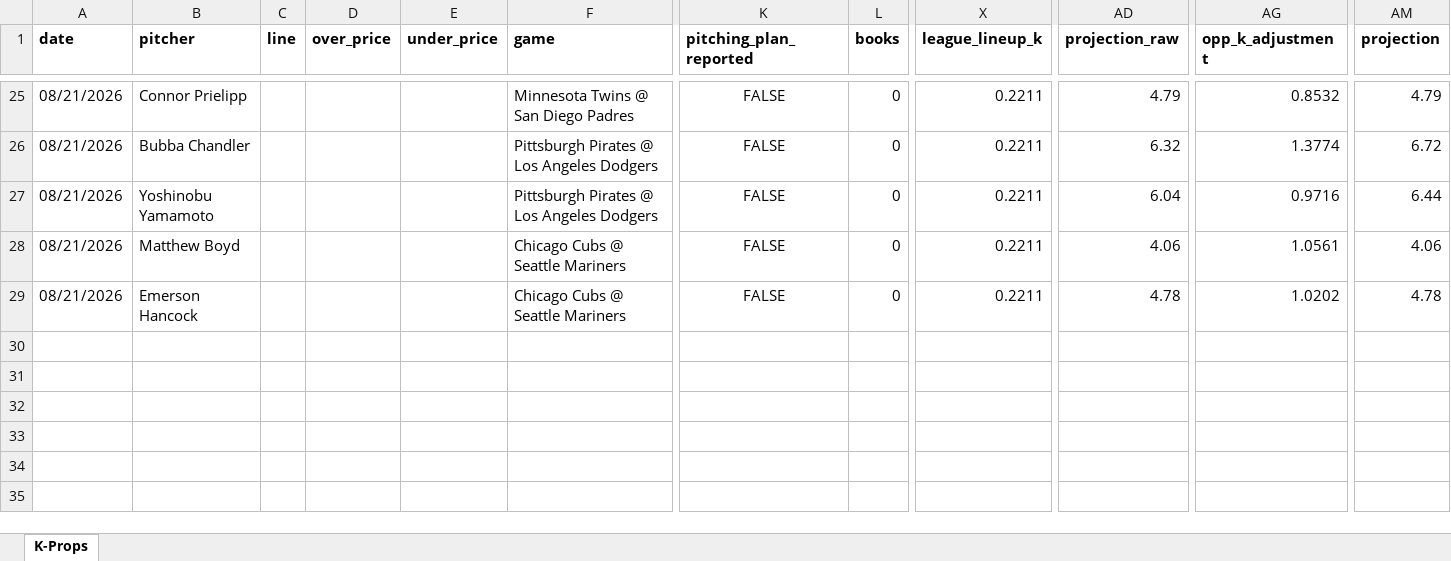
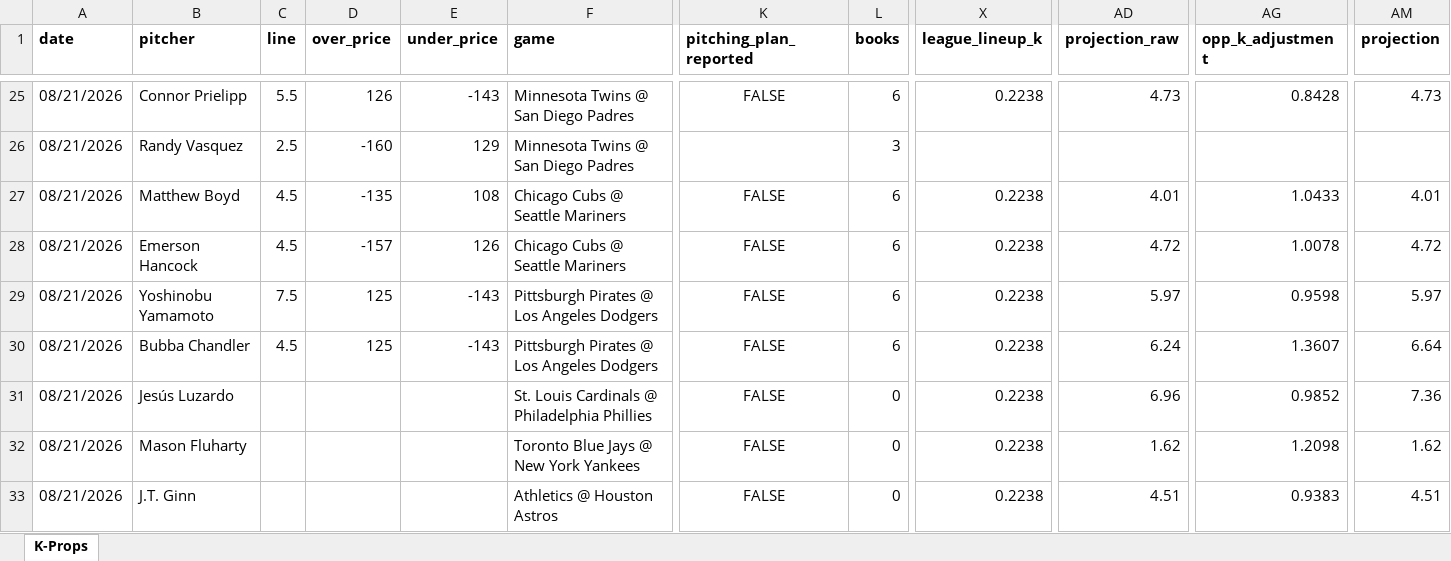
Before and after one commit to flychico/lydiaslab, an Excel workbook: data/k-props/2026-08-21.xlsx, sheet K-Props, drawn as a sheet; only a part is shown, gaps mark what is left out; values as stored, in another font and other column widths than the file's, no borders; removed rows and columns are numbered as before the commit, all else as after; rows hold the shown columns only; the diff covers the shown part only; the diff names each change by its address in the sheet, - before the commit and + after, or states it on an @@ line.

```diff
--- a/data/k-props/2026-08-21.xlsx (sheet K-Props)
+++ b/data/k-props/2026-08-21.xlsx (sheet K-Props)
-C25 (line): (empty)
+C25 (line): 5.5
-D25 (over_price): (empty)
+D25 (over_price): 126
-E25 (under_price): (empty)
+E25 (under_price): -143
-L25 (books): 0
+L25 (books): 6
-X25 (league_lineup_k): 0.2211
+X25 (league_lineup_k): 0.2238
-AD25 (projection_raw): 4.79
+AD25 (projection_raw): 4.73
-AG25 (opp_k_adjustment): 0.8532
+AG25 (opp_k_adjustment): 0.8428
-AM25 (projection): 4.79
+AM25 (projection): 4.73
-row 26: 08/21/2026 | Bubba Chandler |  |  |  | Pittsburgh Pirates @ Los Angeles Dodgers | FALSE | 0 | 0.2211 | 6.32 | 1.3774 | 6.72
-row 27: 08/21/2026 | Yoshinobu Yamamoto |  |  |  | Pittsburgh Pirates @ Los Angeles Dodgers | FALSE | 0 | 0.2211 | 6.04 | 0.9716 | 6.44
+row 26: 08/21/2026 | Randy Vasquez | 2.5 | -160 | 129 | Minnesota Twins @ San Diego Padres |  | 3
-C27:C28 (line): (empty)
+C27:C28 (line): 4.5
-D27 (over_price): (empty)
+D27 (over_price): -135
-E27 (under_price): (empty)
+E27 (under_price): 108
-L27:L28 (books): 0
+L27:L28 (books): 6
-X27:X28 (league_lineup_k): 0.2211
+X27:X28 (league_lineup_k): 0.2238
-AD27 (projection_raw): 4.06
+AD27 (projection_raw): 4.01
-AG27 (opp_k_adjustment): 1.0561
+AG27 (opp_k_adjustment): 1.0433
-AM27 (projection): 4.06
+AM27 (projection): 4.01
-D28 (over_price): (empty)
+D28 (over_price): -157
-E28 (under_price): (empty)
+E28 (under_price): 126
-AD28 (projection_raw): 4.78
+AD28 (projection_raw): 4.72
-AG28 (opp_k_adjustment): 1.0202
+AG28 (opp_k_adjustment): 1.0078
-AM28 (projection): 4.78
+AM28 (projection): 4.72
+row 29: 08/21/2026 | Yoshinobu Yamamoto | 7.5 | 125 | -143 | Pittsburgh Pirates @ Los Angeles Dodgers | FALSE | 6 | 0.2238 | 5.97 | 0.9598 | 5.97
+row 30: 08/21/2026 | Bubba Chandler | 4.5 | 125 | -143 | Pittsburgh Pirates @ Los Angeles Dodgers | FALSE | 6 | 0.2238 | 6.24 | 1.3607 | 6.64
+row 31: 08/21/2026 | Jesús Luzardo |  |  |  | St. Louis Cardinals @ Philadelphia Phillies | FALSE | 0 | 0.2238 | 6.96 | 0.9852 | 7.36
+row 32: 08/21/2026 | Mason Fluharty |  |  |  | Toronto Blue Jays @ New York Yankees | FALSE | 0 | 0.2238 | 1.62 | 1.2098 | 1.62
+row 33: 08/21/2026 | J.T. Ginn |  |  |  | Athletics @ Houston Astros | FALSE | 0 | 0.2238 | 4.51 | 0.9383 | 4.51
```
Also changed, not shown: 11 added rows, 11 removed rows and 102 edited cells elsewhere in this sheet, 12 other files.
